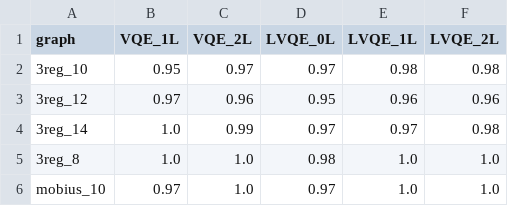
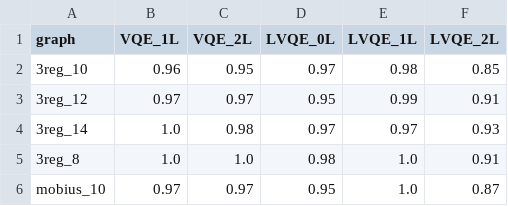
Before and after one commit to myriamcg/layered_vqe, a CSV file: sprint/lvqe_vs_vqe_maxcut_avg.csv, drawn as a sheet.

```diff
--- a/sprint/lvqe_vs_vqe_maxcut_avg.csv
+++ b/sprint/lvqe_vs_vqe_maxcut_avg.csv
@@ -1,6 +1,6 @@
 graph,VQE_1L,VQE_2L,LVQE_0L,LVQE_1L,LVQE_2L
-3reg_10,0.95,0.97,0.97,0.98,0.98
-3reg_12,0.97,0.96,0.95,0.96,0.96
-3reg_14,1.0,0.99,0.97,0.97,0.98
-3reg_8,1.0,1.0,0.98,1.0,1.0
-mobius_10,0.97,1.0,0.97,1.0,1.0
+3reg_10,0.96,0.95,0.97,0.98,0.85
+3reg_12,0.97,0.97,0.95,0.99,0.91
+3reg_14,1.0,0.98,0.97,0.97,0.93
+3reg_8,1.0,1.0,0.98,1.0,0.91
+mobius_10,0.97,0.97,0.95,1.0,0.87
```
Also changed, not shown: sprint/lvqe_vs_vqe_maxcut_raw.csv, sprint/lvqe_vs_vqe_raw.csv, 5 other files.
